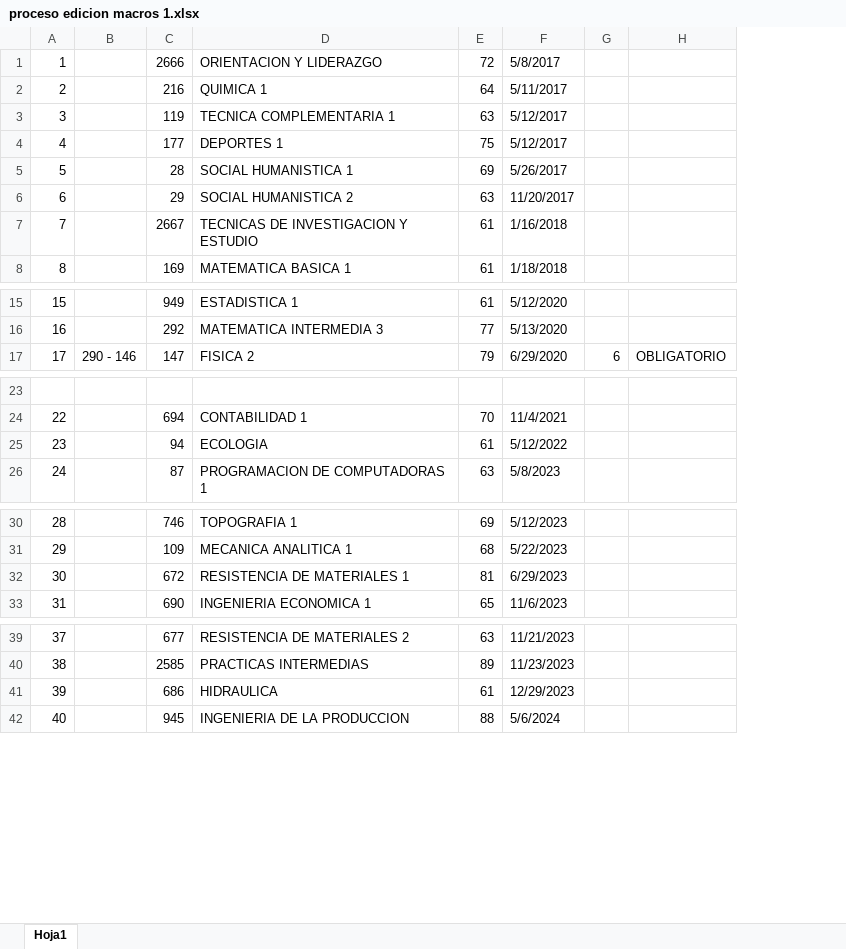
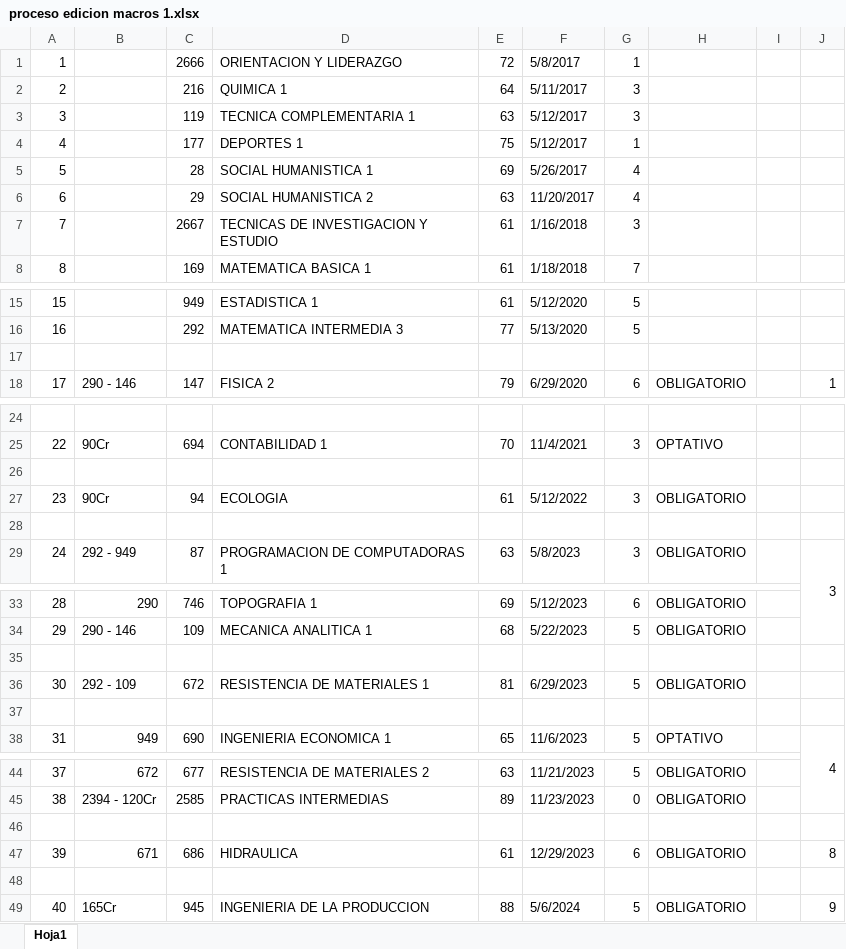
Before and after one commit to IvanRiveraU/gitPrimer-Semestre-25, an Excel workbook: Requisitos CIERRE/proceso edicion macros 1.xlsx, sheet Hoja1, drawn as a sheet; only a part is shown, gaps mark what is left out; values as stored, in another font and other column widths than the file's, no cell formats; removed rows and columns are numbered as before the commit, all else as after; the diff covers the shown part only; the diff names each change by its address in the sheet, - before the commit and + after, or states it on an @@ line.

```diff
--- a/Requisitos CIERRE/proceso edicion macros 1.xlsx (sheet Hoja1)
+++ b/Requisitos CIERRE/proceso edicion macros 1.xlsx (sheet Hoja1)
-column B, row 17: 290 - 146
+column B, row 18: 290 - 146; row 25: 90Cr; row 27: 90Cr; row 29: 292 - 949; rows 33-34: 290 | 290 - 146; row 36: 292 - 109; row 38: 949; rows 44-45: 672 | 2394 - 120Cr; row 47: 671; row 49: 165Cr
-column G, row 17: 6
-column H, row 17: OBLIGATORIO
+column G, rows 1-8: 1 | 3 | 3 | 1 | 4 | 4 | 3 | 7; rows 15-16: 5 | 5; row 18: 6; row 25: 3; row 27: 3; row 29: 3; rows 33-34: 6 | 5; row 36: 5; row 38: 5; rows 44-45: 5 | 0; row 47: 6; row 49: 5
+column H, row 18: OBLIGATORIO; row 25: OPTATIVO; row 27: OBLIGATORIO; row 29: OBLIGATORIO; rows 33-34: OBLIGATORIO | OBLIGATORIO; row 36: OBLIGATORIO; row 38: OPTATIVO; rows 44-45: OBLIGATORIO | OBLIGATORIO; row 47: OBLIGATORIO; row 49: OBLIGATORIO
+column I, empty
+column J, row 18: 1; row 29: 3; row 38: 4; row 47: 8; row 49: 9
+row 17: (empty)
+row 26: (empty)
+row 28: (empty)
+row 35: (empty)
+row 37: (empty)
+row 46: (empty)
+row 48: (empty)
```
Also changed, not shown: 10 added rows elsewhere in this sheet, cell formats, Requisitos CIERRE/PROCESO DE MATRIZ.xlsx.
